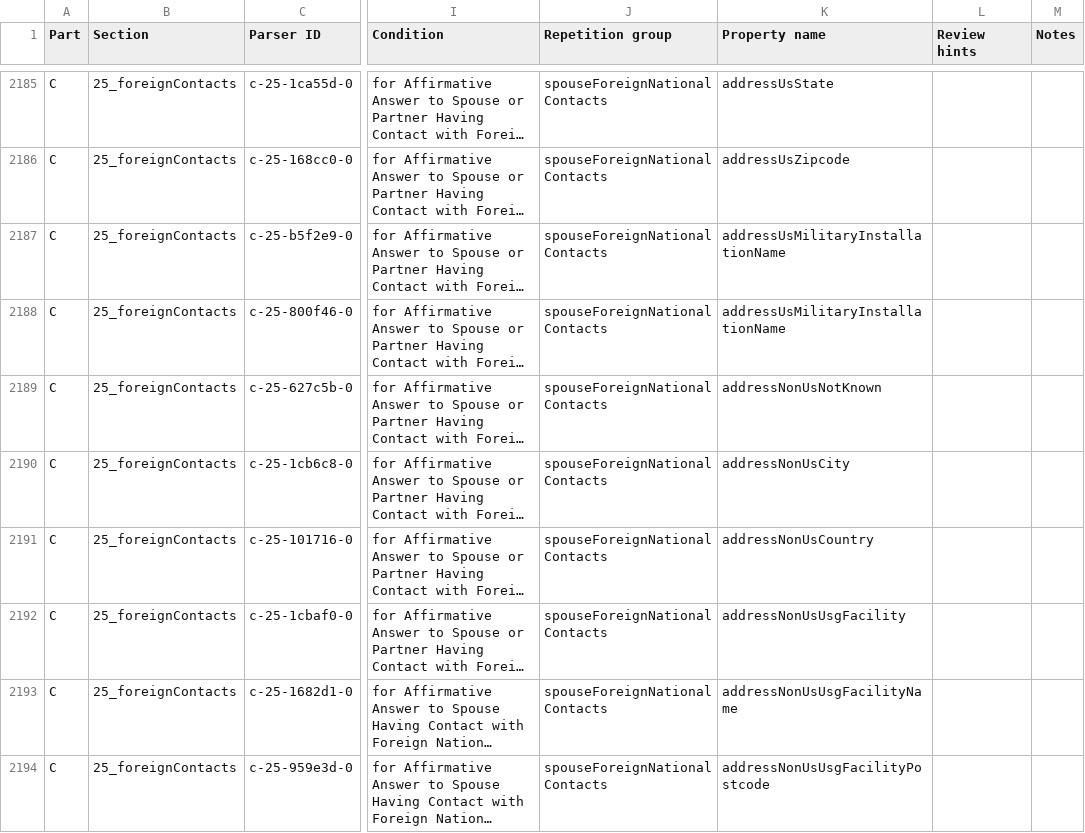
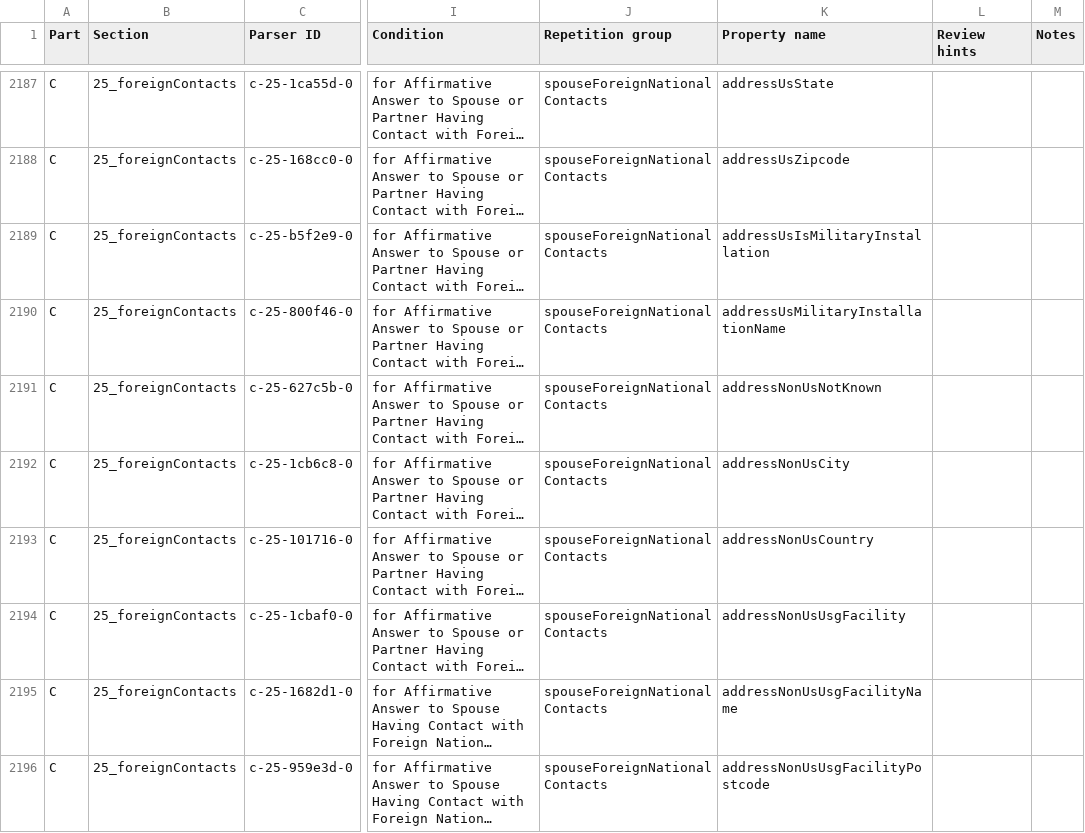
Before and after one commit to dds-nbis/pvq-schema, a CSV file: schema-generation/schema-generator/pvq-questions.csv, drawn as a sheet; only a part is shown, gaps mark what is left out; long unchanged cells end in …; addresses are those after the commit; the diff covers the shown part only; the diff names each change by its address in the sheet, - before the commit and + after, or states it on an @@ line.

```diff
--- a/schema-generation/schema-generator/pvq-questions.csv
+++ b/schema-generation/schema-generator/pvq-questions.csv
-K2189 (Property name): addressUsMilitaryInstallationName
+K2189 (Property name): addressUsIsMilitaryInstallation
```
Also changed, not shown: 2 added rows and 12 edited cells elsewhere in this file, 1 other file.
